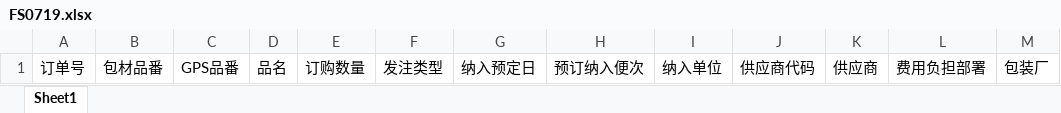
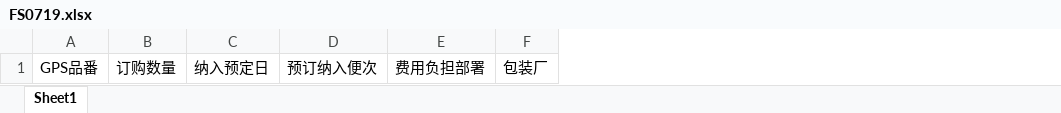
Before and after one commit to wangfang2021/bomescproject, an Excel workbook: SPPSApi/Doc/Template/FS0719.xlsx, sheet Sheet1, drawn as a sheet; only a part is shown; values as stored, in another font and other column widths than the file's, no borders; the diff names each change by its address in the sheet, - before the commit and + after, or states it on an @@ line.

```diff
--- a/SPPSApi/Doc/Template/FS0719.xlsx (sheet Sheet1)
+++ b/SPPSApi/Doc/Template/FS0719.xlsx (sheet Sheet1)
-column A, row 1: 订单号
-column B, row 1: 包材品番
-column D, row 1: 品名
-column F, row 1: 发注类型
-column I, row 1: 纳入单位
-column J, row 1: 供应商代码
-column K, row 1: 供应商
```
Also changed, not shown: SPPSApi/Doc/Template/FS0713.xlsx, 33 other files.
